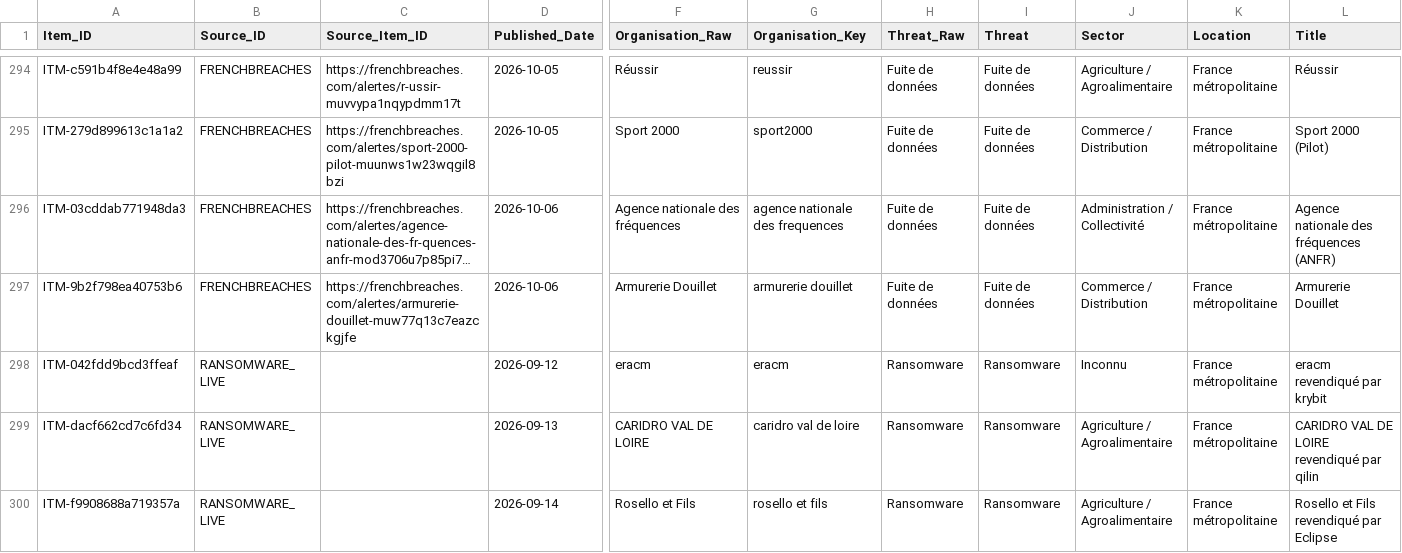
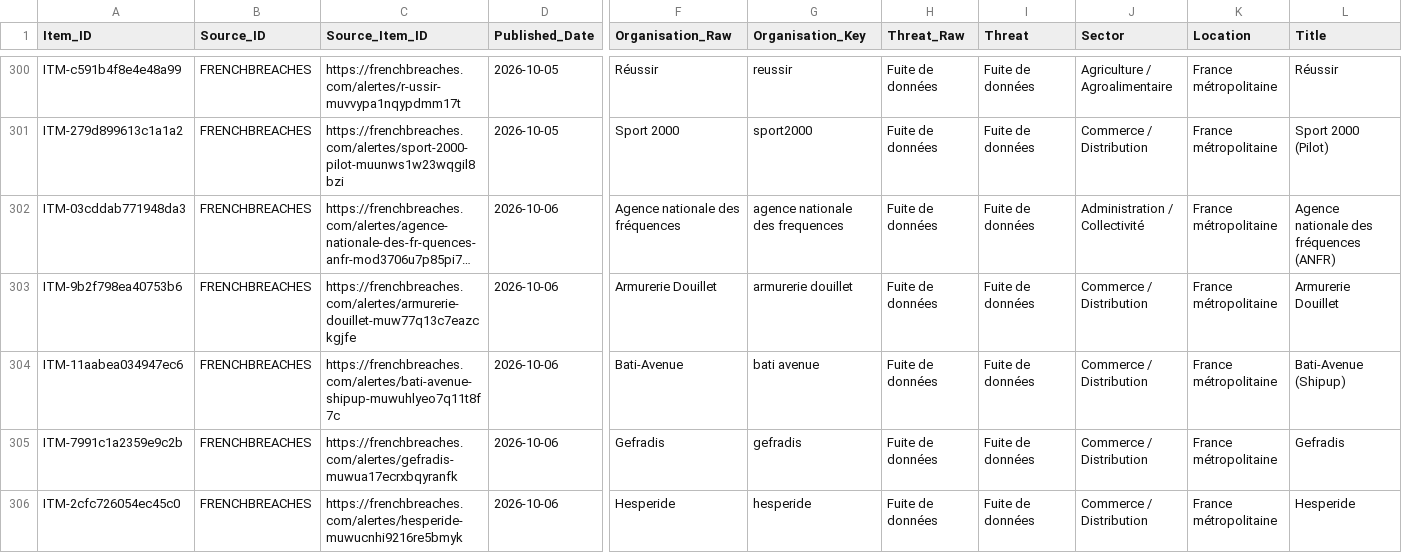
Before and after one commit to Ya7o/Cyberwatch, a CSV file: data/items.csv, drawn as a sheet; only a part is shown, gaps mark what is left out; the shorter side is filled out with more unchanged rows; long unchanged cells end in …; rows hold the shown columns only; the diff covers the shown part only; the diff names each change by its address in the sheet, - before the commit and + after, or states it on an @@ line.

```diff
--- a/data/items.csv
+++ b/data/items.csv
+row 304: ITM-11aabea034947ec6 | FRENCHBREACHES | https://frenchbreaches.com/alertes/bati-avenue-shipup-muwuhlyeo7q11t8f7c | 2026-10-06 | Bati-Avenue | bati avenue | Fuite de données | Fuite de données | Commerce / Distribution | France métropolitaine | Bati-Avenue (Shipup)
+row 305: ITM-7991c1a2359e9c2b | FRENCHBREACHES | https://frenchbreaches.com/alertes/gefradis-muwua17ecrxbqyranfk | 2026-10-06 | Gefradis | gefradis | Fuite de données | Fuite de données | Commerce / Distribution | France métropolitaine | Gefradis
+row 306: ITM-2cfc726054ec45c0 | FRENCHBREACHES | https://frenchbreaches.com/alertes/hesperide-muwucnhi9216re5bmyk | 2026-10-06 | Hesperide | hesperide | Fuite de données | Fuite de données | Commerce / Distribution | France métropolitaine | Hesperide
```
Also changed, not shown: 8 added rows and 14 edited cells elsewhere in this file, data/incident_dedup_registry.csv, data/incidents.csv, 26 other files.
